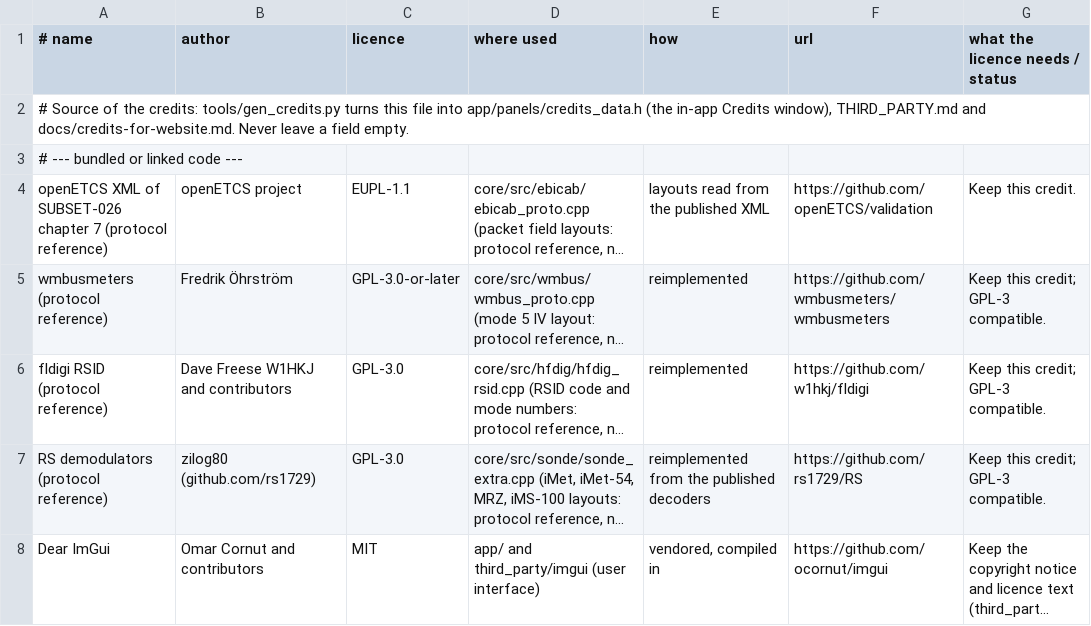
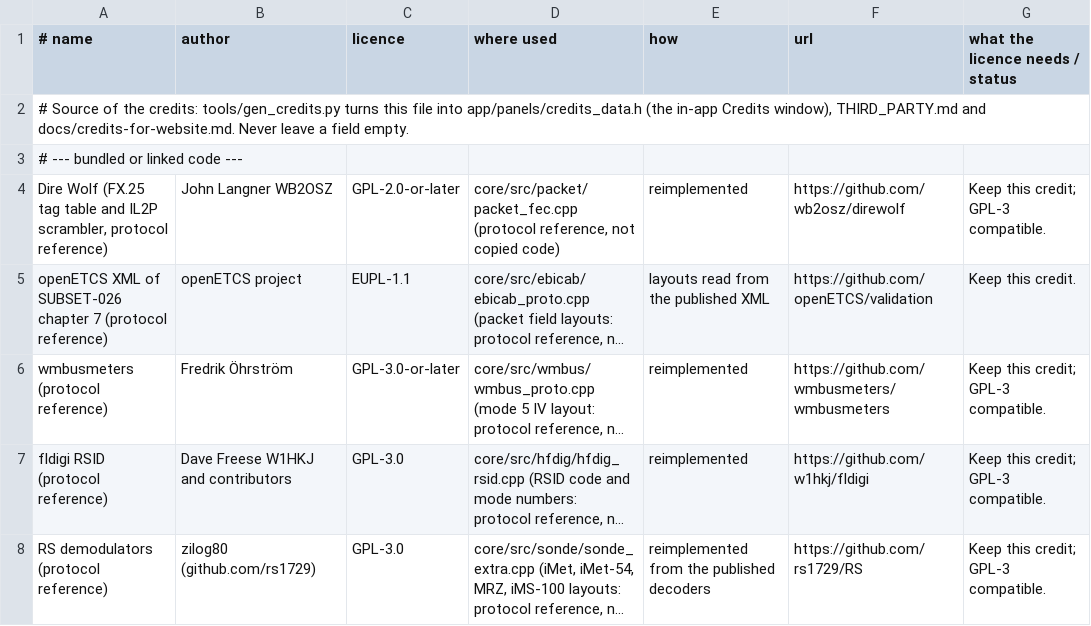
Before and after one commit to adswill/OnAir, a TSV file: tools/credits_data.tsv, drawn as a sheet; only a part is shown; the shorter side is filled out with more unchanged rows; long unchanged cells end in …; the diff names each change by its address in the sheet, - before the commit and + after, or states it on an @@ line.

```diff
--- a/tools/credits_data.tsv
+++ b/tools/credits_data.tsv
+row 4: Dire Wolf (FX.25 tag table and IL2P scrambler, protocol reference) | John Langner WB2OSZ | GPL-2.0-or-later | core/src/packet/packet_fec.cpp (protocol reference, not copied code) | reimplemented | https://github.com/wb2osz/direwolf | Keep this credit; GPL-3 compatible.
```
Also changed, not shown: 9 other files.
